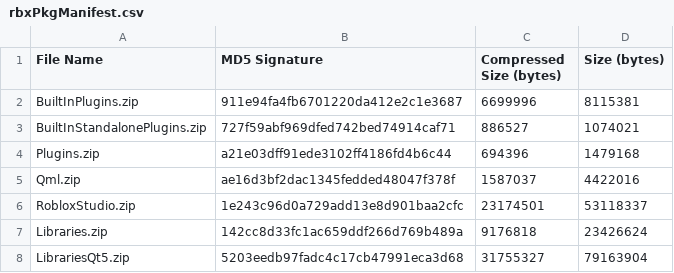
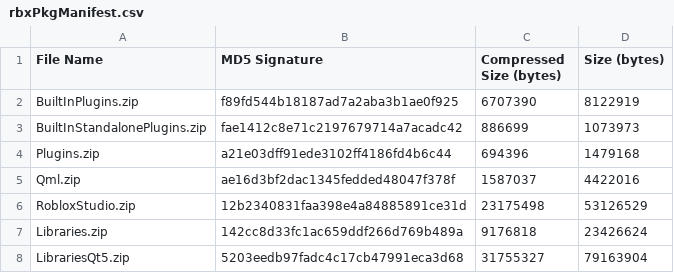
Before and after one commit to nutterthanos/Roblox-Client-Tracker, a CSV file: rbxPkgManifest.csv, drawn as a sheet; only a part is shown.

```diff
--- a/rbxPkgManifest.csv
+++ b/rbxPkgManifest.csv
@@ -1,7 +1,7 @@
 File Name,MD5 Signature,Compressed Size (bytes),Size (bytes)
-BuiltInPlugins.zip,911e94fa4fb6701220da412e2c1e3687,6699996,8115381
-BuiltInStandalonePlugins.zip,727f59abf969dfed742bed74914caf71,886527,1074021
+BuiltInPlugins.zip,f89fd544b18187ad7a2aba3b1ae0f925,6707390,8122919
+BuiltInStandalonePlugins.zip,fae1412c8e71c2197679714a7acadc42,886699,1073973
 Plugins.zip,a21e03dff91ede3102ff4186fd4b6c44,694396,1479168
 Qml.zip,ae16d3bf2dac1345fedded48047f378f,1587037,4422016
-RobloxStudio.zip,1e243c96d0a729add13e8d901baa2cfc,23174501,53118337
+RobloxStudio.zip,12b2340831faa398e4a84885891ce31d,23175498,53126529
 Libraries.zip,142cc8d33fc1ac659ddf266d769b489a,9176818,23426624
```
Also changed, not shown: rbxManifest.csv, 6 other files.
